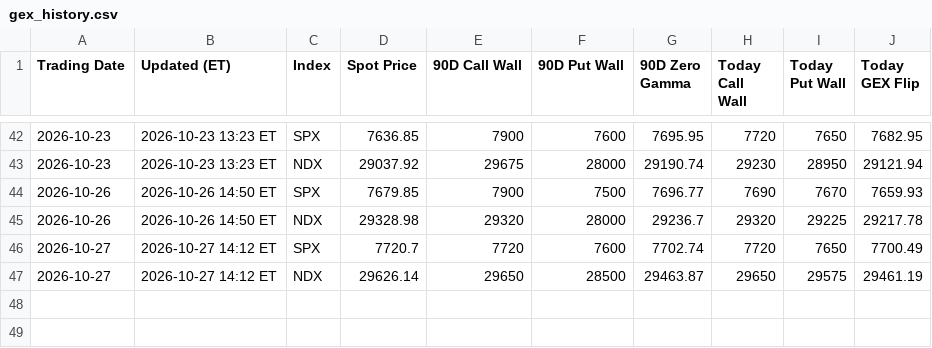
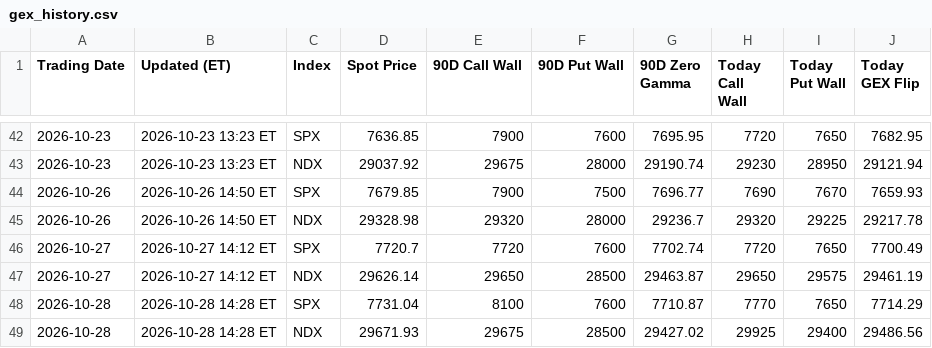
Before and after one commit to MaxMaseratii/gamma-levels, a CSV file: docs/gex_history.csv, drawn as a sheet; only a part is shown, gaps mark what is left out; the diff names each change by its address in the sheet, - before the commit and + after, or states it on an @@ line.

Commit message:
Gamma levels 2026-10-28

```diff
--- a/docs/gex_history.csv
+++ b/docs/gex_history.csv
+row 48: 2026-10-28 | 2026-10-28 14:28 ET | SPX | 7731.04 | 8100 | 7600 | 7710.87 | 7770 | 7650 | 7714.29
+row 49: 2026-10-28 | 2026-10-28 14:28 ET | NDX | 29671.93 | 29675 | 28500 | 29427.02 | 29925 | 29400 | 29486.56
```
Also changed, not shown: docs/latest_ES_90D_strike_detail.csv, docs/latest_NQ_90D_strike_detail.csv, 4 other files.
